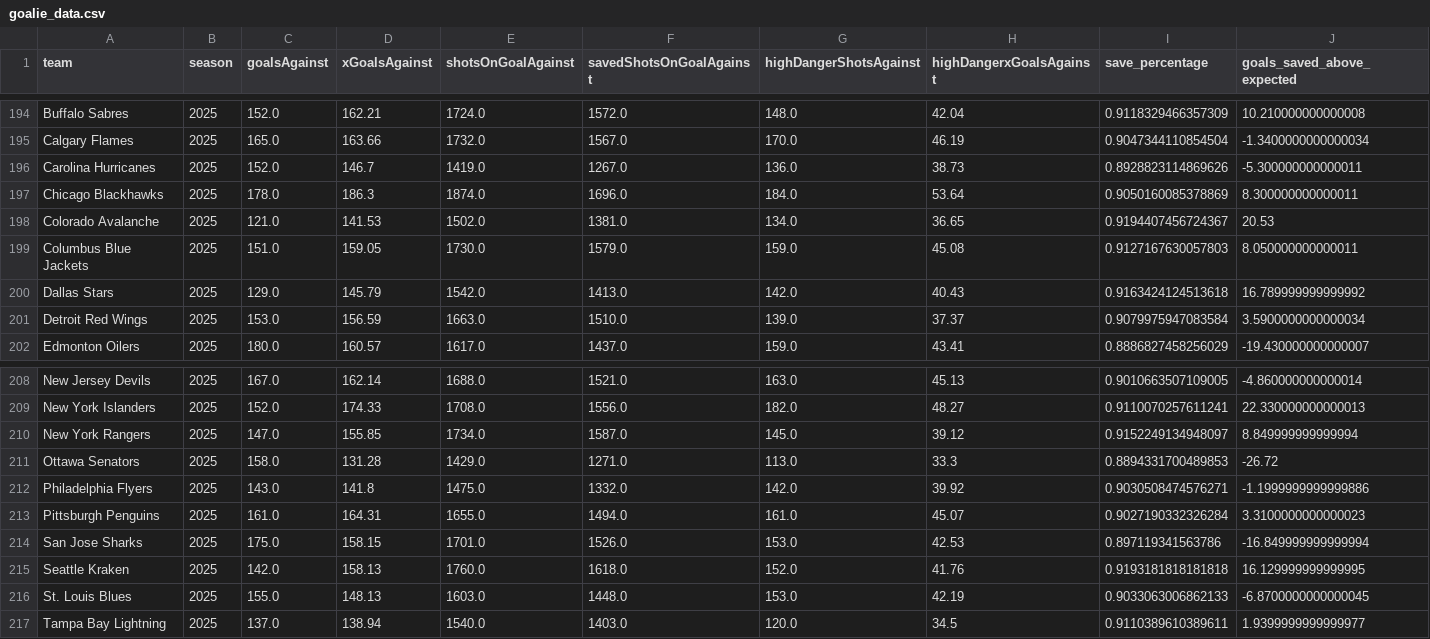
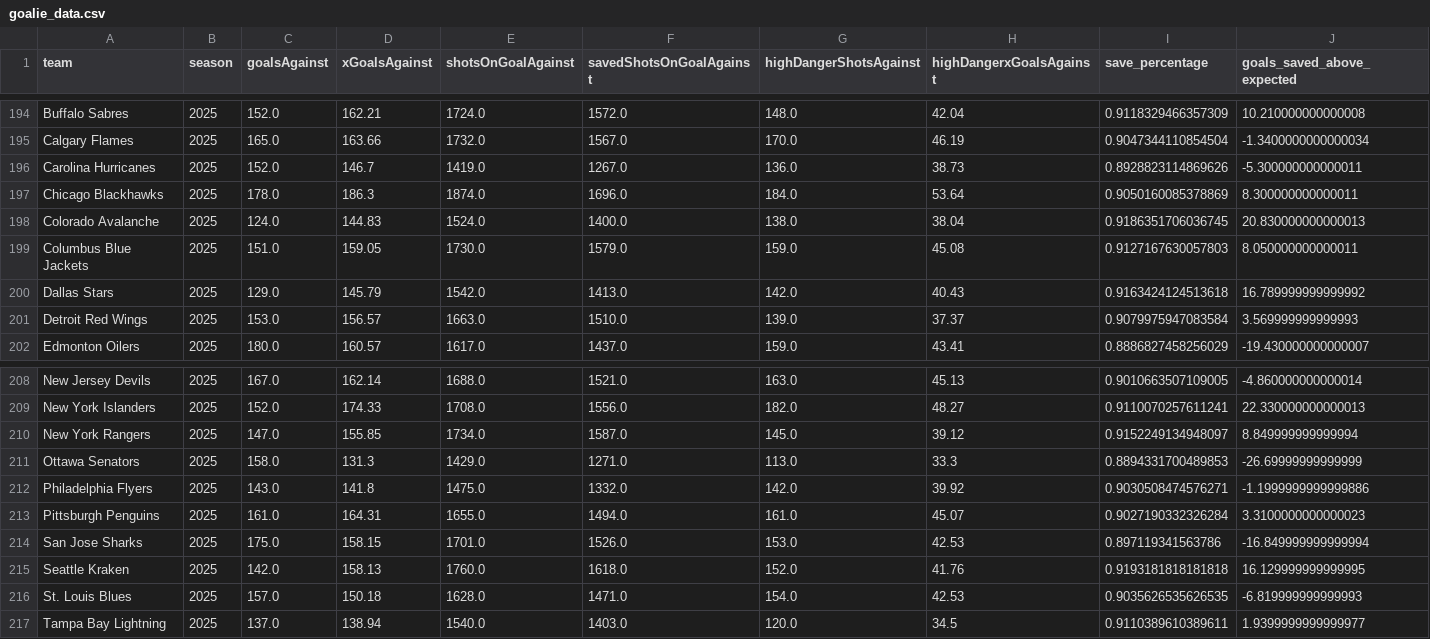
Before and after one commit to Jburn042/sens_analytics, a CSV file: data/goalie_data.csv, drawn as a sheet; only a part is shown, gaps mark what is left out.

```diff
--- a/data/goalie_data.csv
+++ b/data/goalie_data.csv
@@ -197,6 +197,6 @@ Carolina Hurricanes,2025,152.0,146.7,1419.0,1267.0,136.0,38.73,0.892882311486962
 Chicago Blackhawks,2025,178.0,186.3,1874.0,1696.0,184.0,53.64,0.9050160085378869,8.300000000000011
-Colorado Avalanche,2025,121.0,141.53,1502.0,1381.0,134.0,36.65,0.9194407456724367,20.53
+Colorado Avalanche,2025,124.0,144.83,1524.0,1400.0,138.0,38.04,0.9186351706036745,20.830000000000013
 Columbus Blue Jackets,2025,151.0,159.05,1730.0,1579.0,159.0,45.08,0.9127167630057803,8.050000000000011
 Dallas Stars,2025,129.0,145.79,1542.0,1413.0,142.0,40.43,0.9163424124513618,16.789999999999992
-Detroit Red Wings,2025,153.0,156.59,1663.0,1510.0,139.0,37.37,0.9079975947083584,3.5900000000000034
+Detroit Red Wings,2025,153.0,156.57,1663.0,1510.0,139.0,37.37,0.9079975947083584,3.569999999999993
 Edmonton Oilers,2025,180.0,160.57,1617.0,1437.0,159.0,43.41,0.8886827458256029,-19.430000000000007
@@ -210,3 +210,3 @@ New York Islanders,2025,152.0,174.33,1708.0,1556.0,182.0,48.27,0.911007025761124
 New York Rangers,2025,147.0,155.85,1734.0,1587.0,145.0,39.12,0.9152249134948097,8.849999999999994
-Ottawa Senators,2025,158.0,131.28,1429.0,1271.0,113.0,33.3,0.8894331700489853,-26.72
+Ottawa Senators,2025,158.0,131.3,1429.0,1271.0,113.0,33.3,0.8894331700489853,-26.69999999999999
 Philadelphia Flyers,2025,143.0,141.8,1475.0,1332.0,142.0,39.92,0.9030508474576271,-1.1999999999999886
@@ -215,3 +215,3 @@ San Jose Sharks,2025,175.0,158.15,1701.0,1526.0,153.0,42.53,0.897119341563786,-1
 Seattle Kraken,2025,142.0,158.13,1760.0,1618.0,152.0,41.76,0.9193181818181818,16.129999999999995
-St. Louis Blues,2025,155.0,148.13,1603.0,1448.0,153.0,42.19,0.9033063006862133,-6.8700000000000045
+St. Louis Blues,2025,157.0,150.18,1628.0,1471.0,154.0,42.53,0.9035626535626535,-6.819999999999993
 Tampa Bay Lightning,2025,137.0,138.94,1540.0,1403.0,120.0,34.5,0.9110389610389611,1.9399999999999977
```
Also changed, not shown: data/team_season_metrics.csv, 3 other files.
